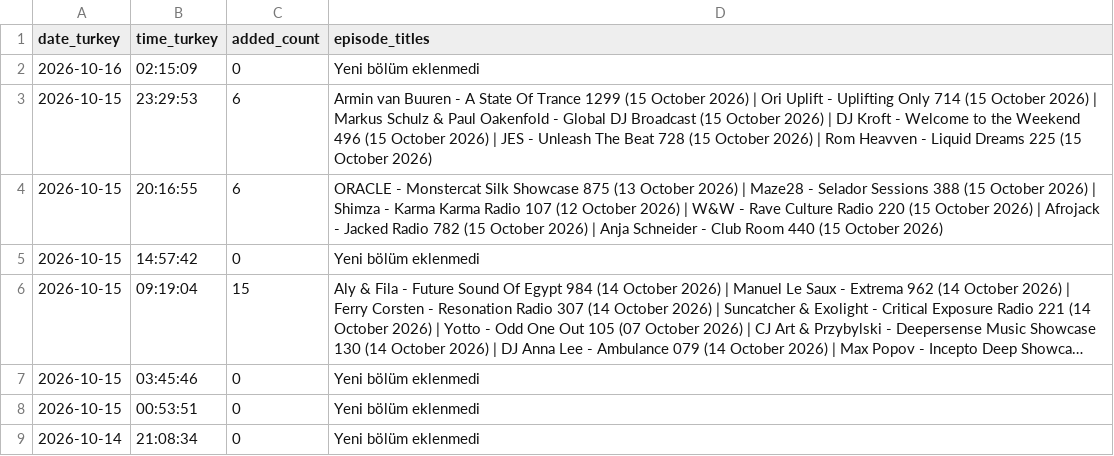
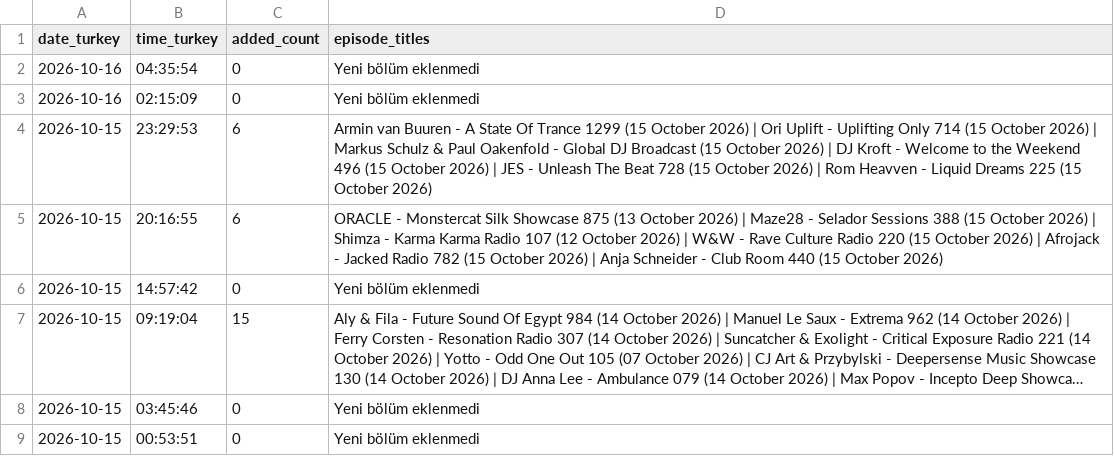
Before and after one commit to kuafor41/globaldjmix-podcast, a CSV file: data/hourly-success-report.csv, drawn as a sheet; only a part is shown; the shorter side is filled out with more unchanged rows; long unchanged cells end in ….

```diff
--- a/data/hourly-success-report.csv
+++ b/data/hourly-success-report.csv
@@ -1,2 +1,3 @@
 date_turkey,time_turkey,added_count,episode_titles
+2026-10-16,04:35:54,0,Yeni bölüm eklenmedi
 2026-10-16,02:15:09,0,Yeni bölüm eklenmedi
```
Also changed, not shown: 1 other file.
